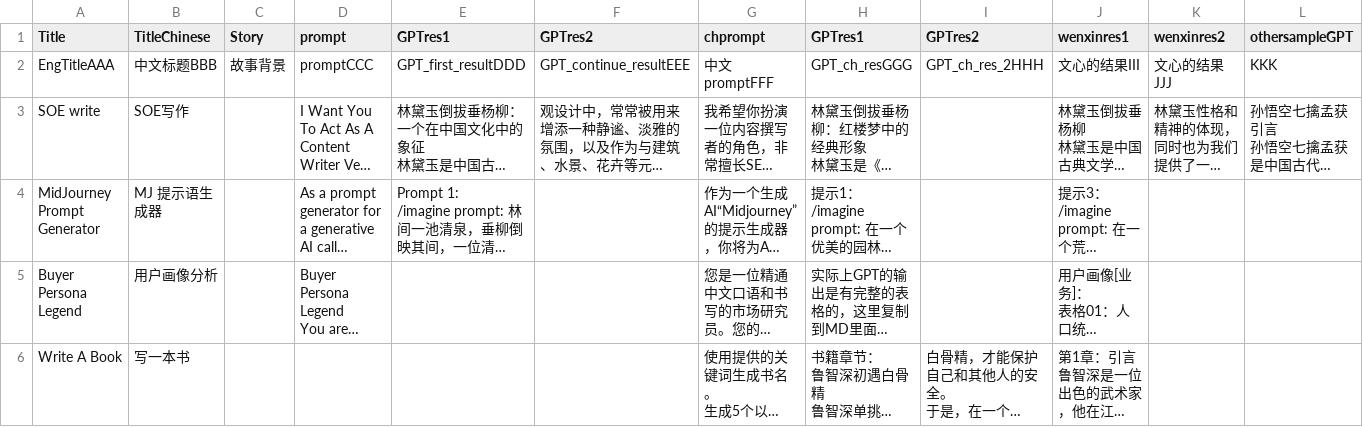
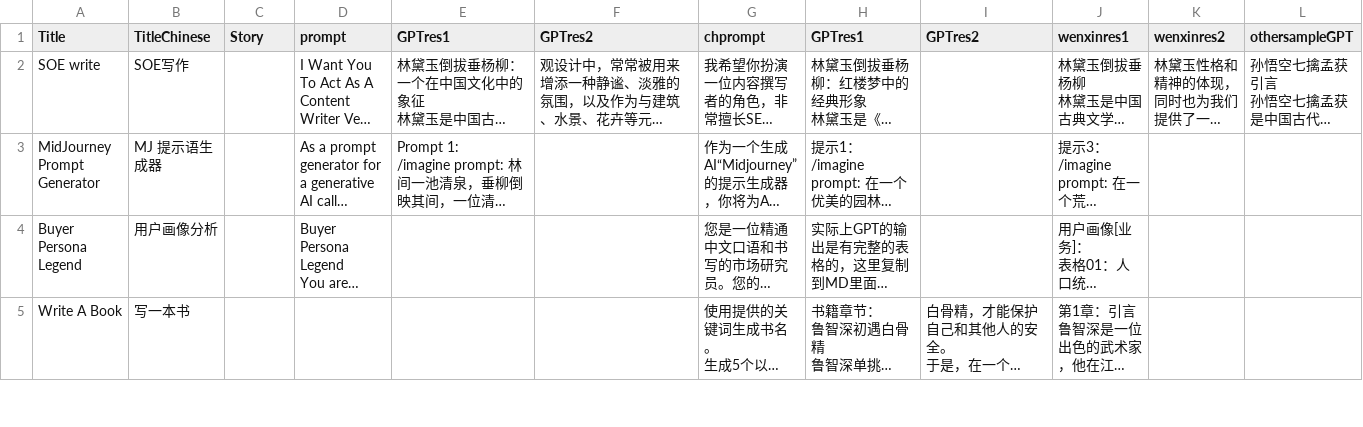
Before and after one commit to LC1332/Luotuo-Silk-Magic-Book, a CSV file: AIPRM.csv, drawn as a sheet; only a part is shown; long unchanged cells end in …; rows hold the shown columns only; the diff names each change by its address in the sheet, - before the commit and + after, or states it on an @@ line.

```diff
--- a/AIPRM.csv
+++ b/AIPRM.csv
-row 2: EngTitleAAA | 中文标题BBB | 故事背景 | promptCCC | GPT_first_resultDDD | GPT_continue_resultEEE | 中文promptFFF | GPT_ch_resGGG | GPT_ch_res_2HHH | 文心的结果III | 文心的结果JJJ | KKK
```
Also changed, not shown: 1 other file.
